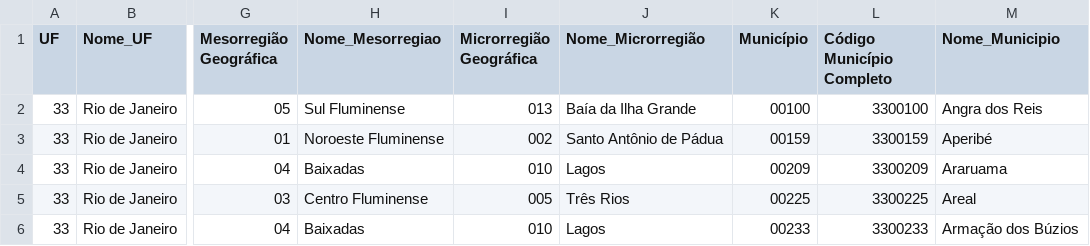
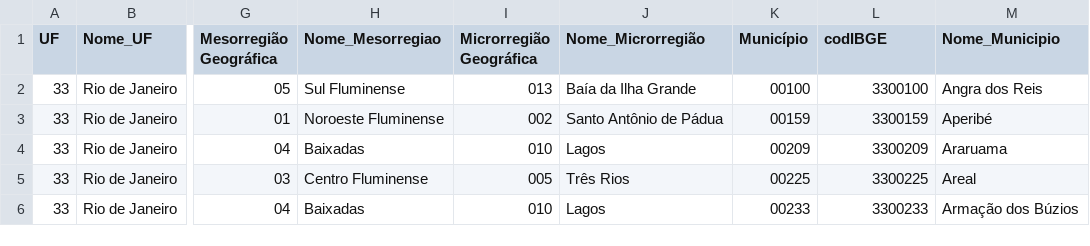
Before and after one commit to IsabelaRochaS/tcc-api, a CSV file: src/dataToInject/municipiorj.csv, drawn as a sheet; only a part is shown, gaps mark what is left out; the diff names each change by its address in the sheet, - before the commit and + after, or states it on an @@ line.

```diff
--- a/src/dataToInject/municipiorj.csv
+++ b/src/dataToInject/municipiorj.csv
-L1: Código Município Completo
+L1: codIBGE
```
Also changed, not shown: 9 other files.
